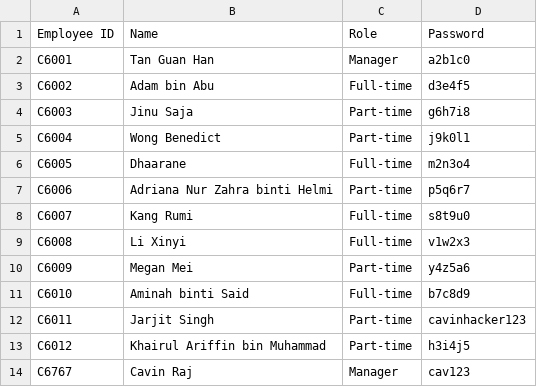
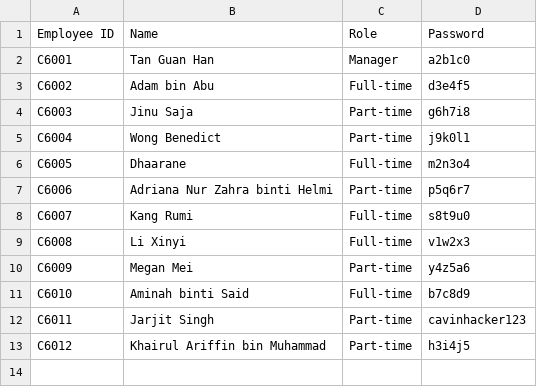
Before and after one commit to cavinraj/Quizfather---Store-Operations-Management-System-Topic-4-, a CSV file: data/employee.csv, drawn as a sheet.

```diff
--- a/data/employee.csv
+++ b/data/employee.csv
@@ -13,2 +13 @@ C6011,Jarjit Singh,Part-time,cavinhacker123
 C6012,Khairul Ariffin bin Muhammad,Part-time,h3i4j5
-C6767,Cavin Raj,Manager,cav123
```
Also changed, not shown: 3 other files.
